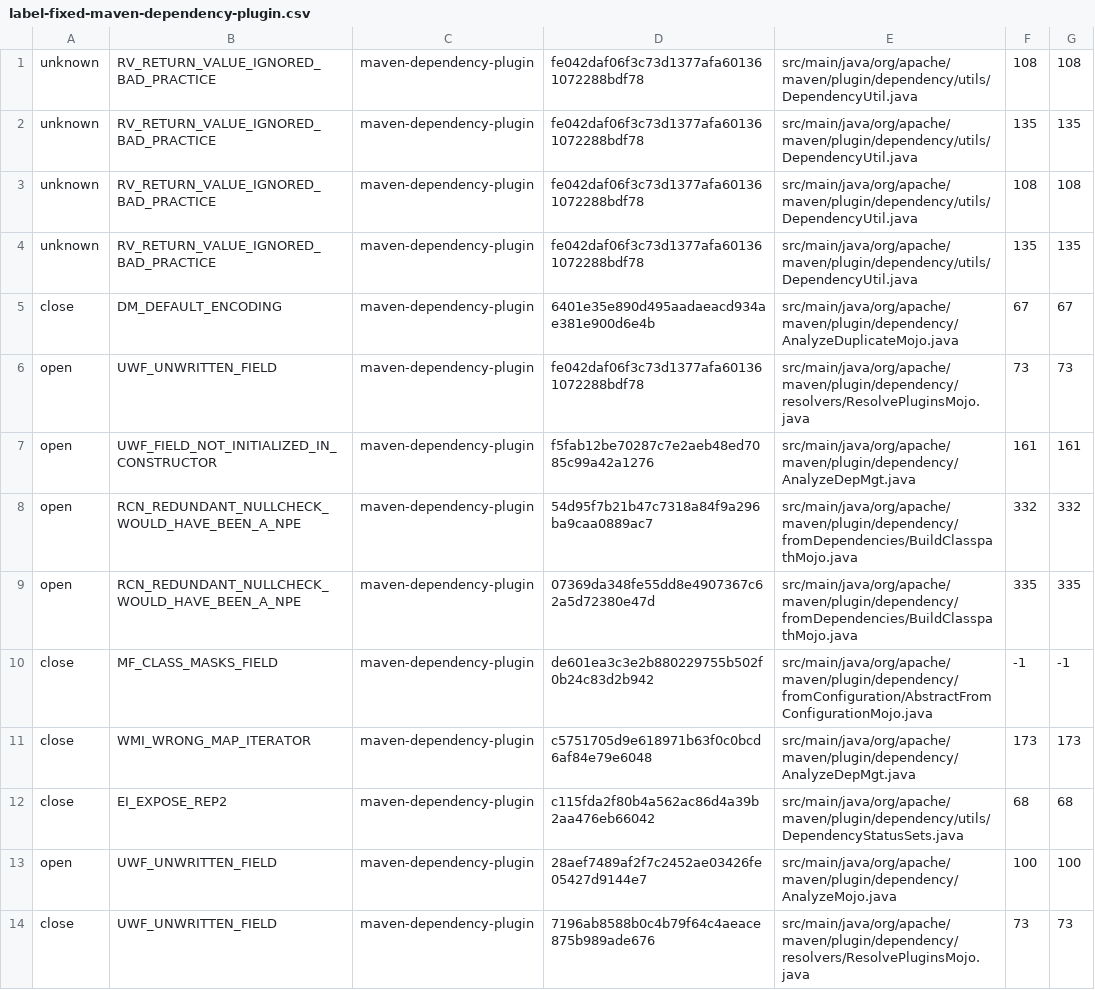
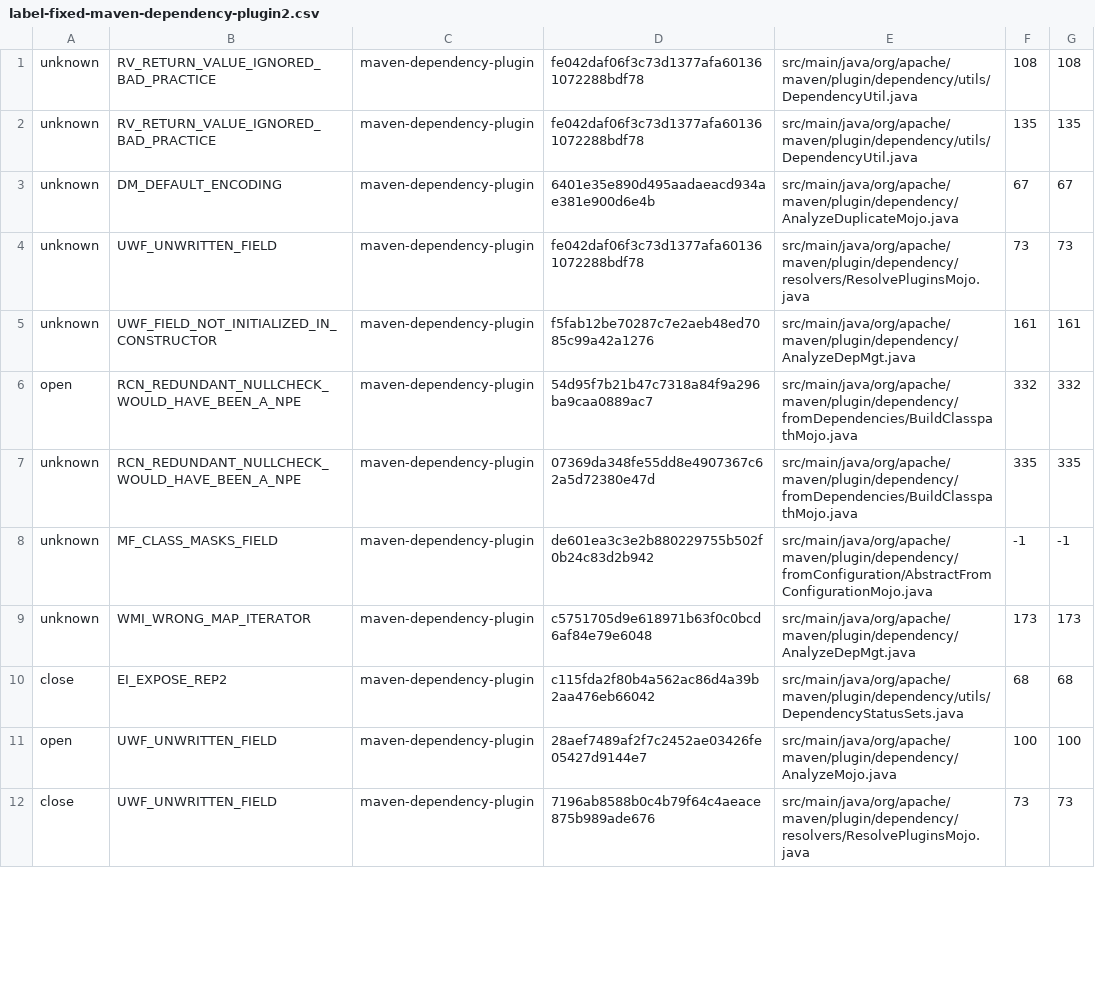
Before and after one commit to RusticMobius/Auto-testing-work-data-process, a CSV file: experimentData/fixed-label-dir/second/label-fixed-maven-dependency-plugin2.csv (was experimentData/fixed-label-dir/label-fixed-maven-dependency-plugin.csv), drawn as a sheet; only a part is shown; the diff covers the shown part only.

```diff
--- a/experimentData/fixed-label-dir/label-fixed-maven-dependency-plugin.csv
+++ b/experimentData/fixed-label-dir/second/label-fixed-maven-dependency-plugin2.csv
@@ -2,11 +2,9 @@ unknown,RV_RETURN_VALUE_IGNORED_BAD_PRACTICE,maven-dependency-plugin,fe042daf06f
 unknown,RV_RETURN_VALUE_IGNORED_BAD_PRACTICE,maven-dependency-plugin,fe042daf06f3c73d1377afa601361072288bdf78,src/main/java/org/apache/maven/plugin/dependency/utils/DependencyUtil.java,135,135
-unknown,RV_RETURN_VALUE_IGNORED_BAD_PRACTICE,maven-dependency-plugin,fe042daf06f3c73d1377afa601361072288bdf78,src/main/java/org/apache/maven/plugin/dependency/utils/DependencyUtil.java,108,108
-unknown,RV_RETURN_VALUE_IGNORED_BAD_PRACTICE,maven-dependency-plugin,fe042daf06f3c73d1377afa601361072288bdf78,src/main/java/org/apache/maven/plugin/dependency/utils/DependencyUtil.java,135,135
-close,DM_DEFAULT_ENCODING,maven-dependency-plugin,6401e35e890d495aadaeacd934ae381e900d6e4b,src/main/java/org/apache/maven/plugin/dependency/AnalyzeDuplicateMojo.java,67,67
-open,UWF_UNWRITTEN_FIELD,maven-dependency-plugin,fe042daf06f3c73d1377afa601361072288bdf78,src/main/java/org/apache/maven/plugin/dependency/resolvers/ResolvePluginsMojo.java,73,73
-open,UWF_FIELD_NOT_INITIALIZED_IN_CONSTRUCTOR,maven-dependency-plugin,f5fab12be70287c7e2aeb48ed7085c99a42a1276,src/main/java/org/apache/maven/plugin/dependency/AnalyzeDepMgt.java,161,161
+unknown,DM_DEFAULT_ENCODING,maven-dependency-plugin,6401e35e890d495aadaeacd934ae381e900d6e4b,src/main/java/org/apache/maven/plugin/dependency/AnalyzeDuplicateMojo.java,67,67
+unknown,UWF_UNWRITTEN_FIELD,maven-dependency-plugin,fe042daf06f3c73d1377afa601361072288bdf78,src/main/java/org/apache/maven/plugin/dependency/resolvers/ResolvePluginsMojo.java,73,73
+unknown,UWF_FIELD_NOT_INITIALIZED_IN_CONSTRUCTOR,maven-dependency-plugin,f5fab12be70287c7e2aeb48ed7085c99a42a1276,src/main/java/org/apache/maven/plugin/dependency/AnalyzeDepMgt.java,161,161
 open,RCN_REDUNDANT_NULLCHECK_WOULD_HAVE_BEEN_A_NPE,maven-dependency-plugin,54d95f7b21b47c7318a84f9a296ba9caa0889ac7,src/main/java/org/apache/maven/plugin/dependency/fromDependencies/BuildClasspathMojo.java,332,332
-open,RCN_REDUNDANT_NULLCHECK_WOULD_HAVE_BEEN_A_NPE,maven-dependency-plugin,07369da348fe55dd8e4907367c62a5d72380e47d,src/main/java/org/apache/maven/plugin/dependency/fromDependencies/BuildClasspathMojo.java,335,335
-close,MF_CLASS_MASKS_FIELD,maven-dependency-plugin,de601ea3c3e2b880229755b502f0b24c83d2b942,src/main/java/org/apache/maven/plugin/dependency/fromConfiguration/AbstractFromConfigurationMojo.java,-1,-1
-close,WMI_WRONG_MAP_ITERATOR,maven-dependency-plugin,c5751705d9e618971b63f0c0bcd6af84e79e6048,src/main/java/org/apache/maven/plugin/dependency/AnalyzeDepMgt.java,173,173
+unknown,RCN_REDUNDANT_NULLCHECK_WOULD_HAVE_BEEN_A_NPE,maven-dependency-plugin,07369da348fe55dd8e4907367c62a5d72380e47d,src/main/java/org/apache/maven/plugin/dependency/fromDependencies/BuildClasspathMojo.java,335,335
+unknown,MF_CLASS_MASKS_FIELD,maven-dependency-plugin,de601ea3c3e2b880229755b502f0b24c83d2b942,src/main/java/org/apache/maven/plugin/dependency/fromConfiguration/AbstractFromConfigurationMojo.java,-1,-1
+unknown,WMI_WRONG_MAP_ITERATOR,maven-dependency-plugin,c5751705d9e618971b63f0c0bcd6af84e79e6048,src/main/java/org/apache/maven/plugin/dependency/AnalyzeDepMgt.java,173,173
 close,EI_EXPOSE_REP2,maven-dependency-plugin,c115fda2f80b4a562ac86d4a39b2aa476eb66042,src/main/java/org/apache/maven/plugin/dependency/utils/DependencyStatusSets.java,68,68
```
Also changed, not shown: 23 edited cells elsewhere in this file, experimentData/fixed-label-dir/second/label-fixed-nutch2.csv, 52 other files.
